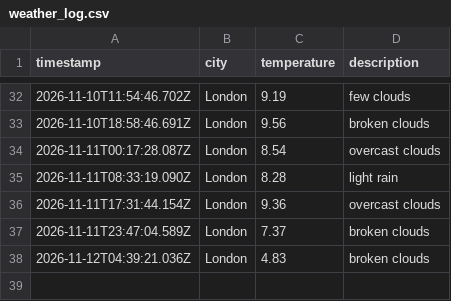
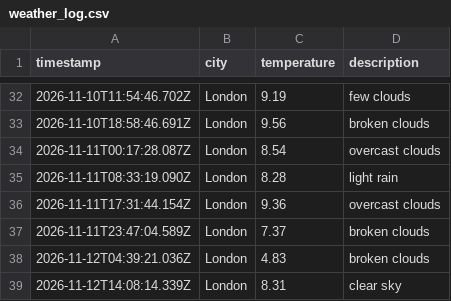
Before and after one commit to Webbie-AAA/weather_app_workflow, a CSV file: data/weather_log.csv, drawn as a sheet; only a part is shown, gaps mark what is left out; the diff names each change by its address in the sheet, - before the commit and + after, or states it on an @@ line.

```diff
--- a/data/weather_log.csv
+++ b/data/weather_log.csv
+row 39: 2026-11-12T14:08:14.339Z | London | 8.31 | clear sky
```
Also changed, not shown: 1 other file.
